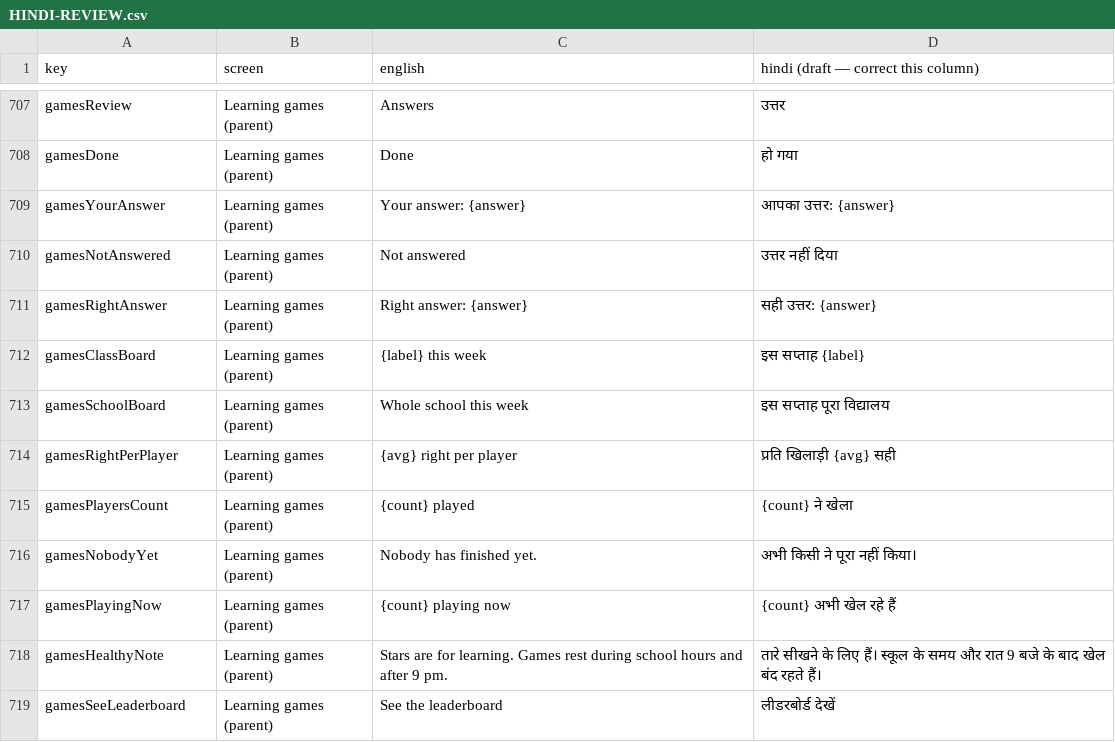
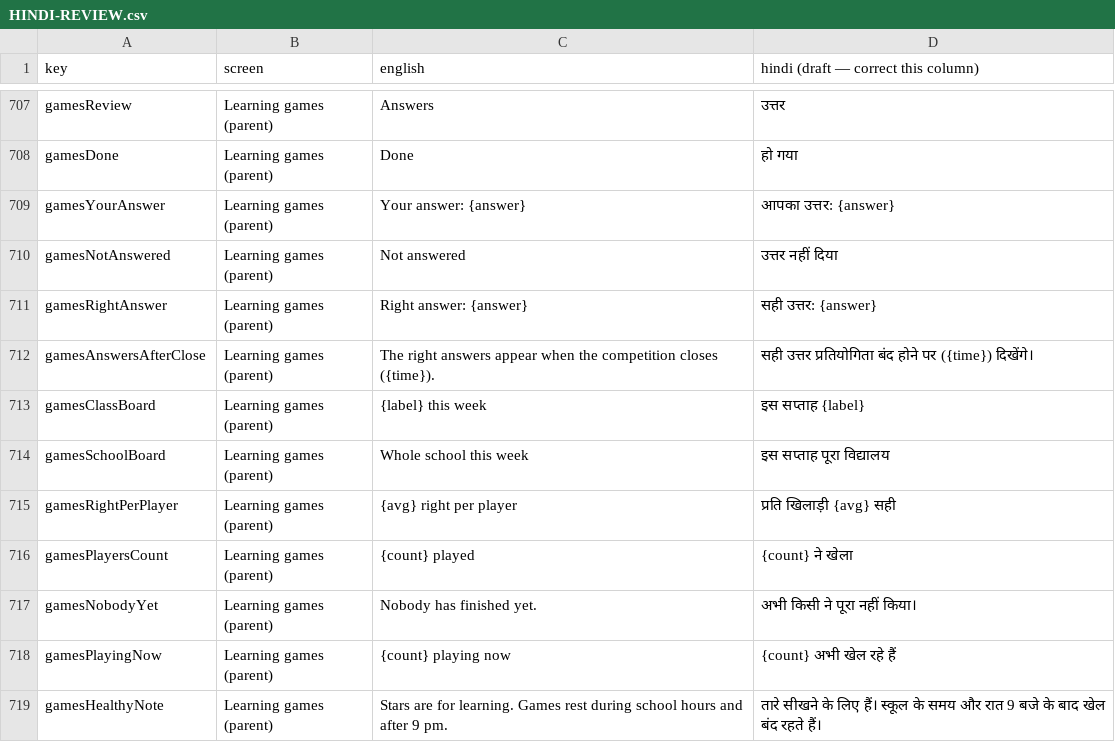
Before and after one commit to bhbinternationalschool/bhb-cbse-schools, a CSV file: cbse_school_mobile/HINDI-REVIEW.csv, drawn as a sheet; only a part is shown, gaps mark what is left out; the shorter side is filled out with more unchanged rows; the diff names each change by its address in the sheet, - before the commit and + after, or states it on an @@ line.

```diff
--- a/cbse_school_mobile/HINDI-REVIEW.csv
+++ b/cbse_school_mobile/HINDI-REVIEW.csv
+row 712: gamesAnswersAfterClose | Learning games (parent) | The right answers appear when the competition closes ({time}). | सही उत्तर प्रतियोगिता बंद होने पर ({time}) दिखेंगे।
```
Also changed, not shown: 11 other files.
